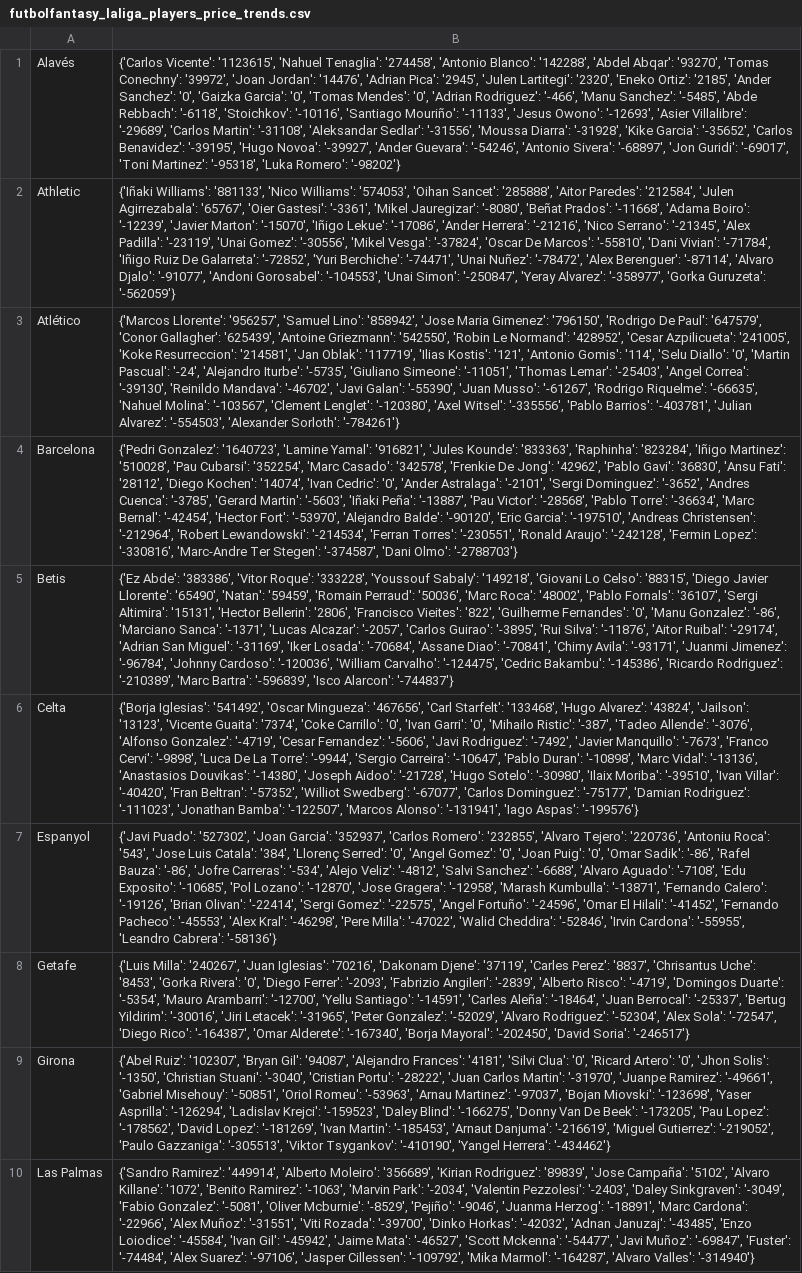
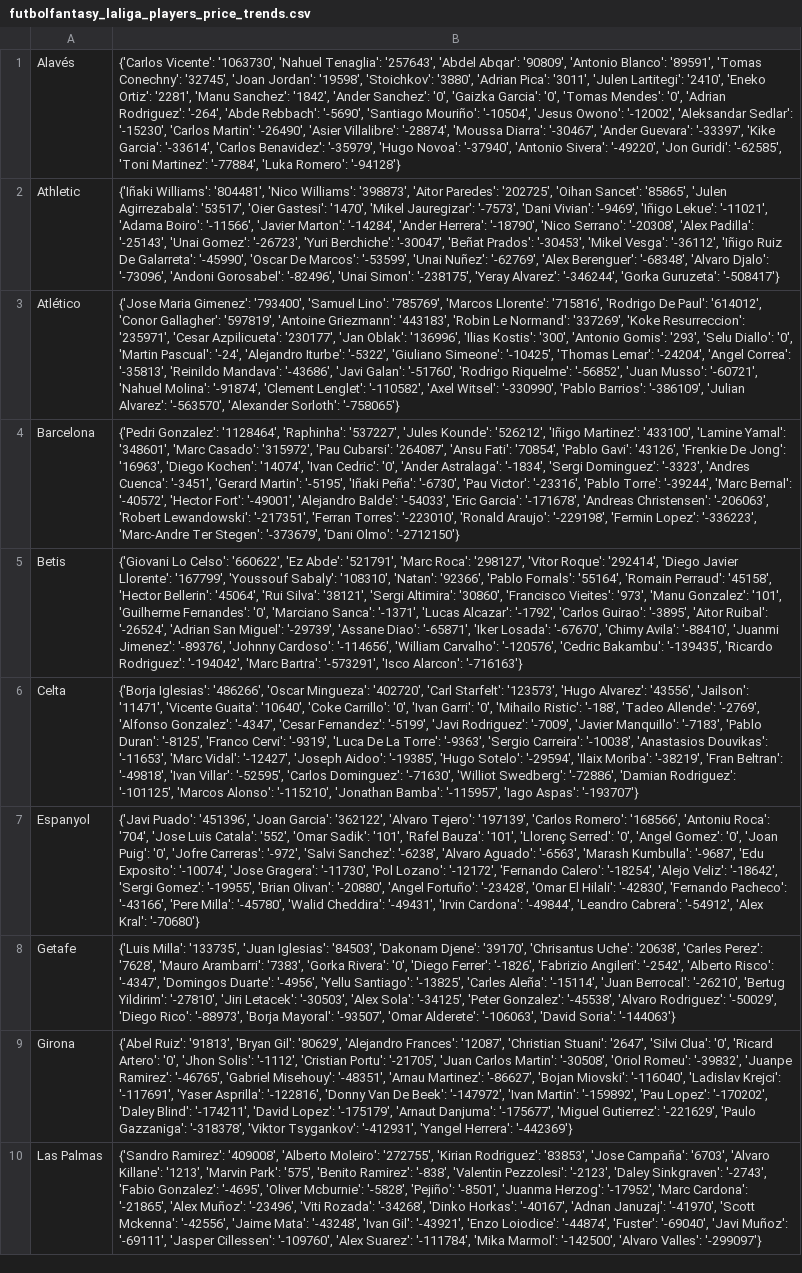
Before and after one commit to pabloroldan98/knapsack-football-formations, a CSV file: csv_files/futbolfantasy_laliga_players_price_trends.csv, drawn as a sheet; only a part is shown; the diff covers the shown part only; the diff names each change by its address in the sheet, - before the commit and + after, or states it on an @@ line.

```diff
--- a/csv_files/futbolfantasy_laliga_players_price_trends.csv
+++ b/csv_files/futbolfantasy_laliga_players_price_trends.csv
-B1: {'Carlos Vicente': '1123615', 'Nahuel Tenaglia': '274458', 'Antonio Blanco': '142288', 'Abdel Abqar': '93270', 'Tomas Conechny': '39972', 'Joan Jordan': '14476', 'Adrian Pica': '2945', 'Julen Lartitegi': '2320', 'Eneko Ortiz': '2185', 'Ander Sanchez': '0', 'Gaizka Garcia': '0', 'Tomas Mendes': '0', 'Adrian Rodriguez': '-466', 'Manu Sanchez': '-5485', 'Abde Rebbach': '-6118', 'Stoichkov': '-10116', 'Santiago Mouriño': '-11133', 'Jesus Owono': '-12693', 'Asier Villalibre': '-29689', 'Carlos Martin': '-31108', 'Aleksandar Sedlar': '-31556', 'Moussa Diarra': '-31928', 'Kike Garcia': '-35652', 'Carlos Benavidez': '-39195', 'Hugo Novoa': '-39927', 'Ander Guevara': '-54246', 'Antonio Sivera': '-68897', 'Jon Guridi': '-69017', 'Toni Martinez': '-95318', 'Luka Romero': '-98202'}
+B1: {'Carlos Vicente': '1063730', 'Nahuel Tenaglia': '257643', 'Abdel Abqar': '90809', 'Antonio Blanco': '89591', 'Tomas Conechny': '32745', 'Joan Jordan': '19598', 'Stoichkov': '3880', 'Adrian Pica': '3011', 'Julen Lartitegi': '2410', 'Eneko Ortiz': '2281', 'Manu Sanchez': '1842', 'Ander Sanchez': '0', 'Gaizka Garcia': '0', 'Tomas Mendes': '0', 'Adrian Rodriguez': '-264', 'Abde Rebbach': '-5690', 'Santiago Mouriño': '-10504', 'Jesus Owono': '-12002', 'Aleksandar Sedlar': '-15230', 'Carlos Martin': '-26490', 'Asier Villalibre': '-28874', 'Moussa Diarra': '-30467', 'Ander Guevara': '-33397', 'Kike Garcia': '-33614', 'Carlos Benavidez': '-35979', 'Hugo Novoa': '-37940', 'Antonio Sivera': '-49220', 'Jon Guridi': '-62585', 'Toni Martinez': '-77884', 'Luka Romero': '-94128'}
-B2: {'Iñaki Williams': '881133', 'Nico Williams': '574053', 'Oihan Sancet': '285888', 'Aitor Paredes': '212584', 'Julen Agirrezabala': '65767', 'Oier Gastesi': '-3361', 'Mikel Jauregizar': '-8080', 'Beñat Prados': '-11668', 'Adama Boiro': '-12239', 'Javier Marton': '-15070', 'Iñigo Lekue': '-17086', 'Ander Herrera': '-21216', 'Nico Serrano': '-21345', 'Alex Padilla': '-23119', 'Unai Gomez': '-30556', 'Mikel Vesga': '-37824', 'Oscar De Marcos': '-55810', 'Dani Vivian': '-71784', 'Iñigo Ruiz De Galarreta': '-72852', 'Yuri Berchiche': '-74471', 'Unai Nuñez': '-78472', 'Alex Berenguer': '-87114', 'Alvaro Djalo': '-91077', 'Andoni Gorosabel': '-104553', 'Unai Simon': '-250847', 'Yeray Alvarez': '-358977', 'Gorka Guruzeta': '-562059'}
+B2: {'Iñaki Williams': '804481', 'Nico Williams': '398873', 'Aitor Paredes': '202725', 'Oihan Sancet': '85865', 'Julen Agirrezabala': '53517', 'Oier Gastesi': '1470', 'Mikel Jauregizar': '-7573', 'Dani Vivian': '-9469', 'Iñigo Lekue': '-11021', 'Adama Boiro': '-11566', 'Javier Marton': '-14284', 'Ander Herrera': '-18790', 'Nico Serrano': '-20308', 'Alex Padilla': '-25143', 'Unai Gomez': '-26723', 'Yuri Berchiche': '-30047', 'Beñat Prados': '-30453', 'Mikel Vesga': '-36112', 'Iñigo Ruiz De Galarreta': '-45990', 'Oscar De Marcos': '-53599', 'Unai Nuñez': '-62769', 'Alex Berenguer': '-68348', 'Alvaro Djalo': '-73096', 'Andoni Gorosabel': '-82496', 'Unai Simon': '-238175', 'Yeray Alvarez': '-346244', 'Gorka Guruzeta': '-508417'}
-B3: {'Marcos Llorente': '956257', 'Samuel Lino': '858942', 'Jose Maria Gimenez': '796150', 'Rodrigo De Paul': '647579', 'Conor Gallagher': '625439', 'Antoine Griezmann': '542550', 'Robin Le Normand': '428952', 'Cesar Azpilicueta': '241005', 'Koke Resurreccion': '214581', 'Jan Oblak': '117719', 'Ilias Kostis': '121', 'Antonio Gomis': '114', 'Selu Diallo': '0', 'Martin Pascual': '-24', 'Alejandro Iturbe': '-5735', 'Giuliano Simeone': '-11051', 'Thomas Lemar': '-25403', 'Angel Correa': '-39130', 'Reinildo Mandava': '-46702', 'Javi Galan': '-55390', 'Juan Musso': '-61267', 'Rodrigo Riquelme': '-66635', 'Nahuel Molina': '-103567', 'Clement Lenglet': '-120380', 'Axel Witsel': '-335556', 'Pablo Barrios': '-403781', 'Julian Alvarez': '-554503', 'Alexander Sorloth': '-784261'}
+B3: {'Jose Maria Gimenez': '793400', 'Samuel Lino': '785769', 'Marcos Llorente': '715816', 'Rodrigo De Paul': '614012', 'Conor Gallagher': '597819', 'Antoine Griezmann': '443183', 'Robin Le Normand': '337269', 'Koke Resurreccion': '235971', 'Cesar Azpilicueta': '230177', 'Jan Oblak': '136996', 'Ilias Kostis': '300', 'Antonio Gomis': '293', 'Selu Diallo': '0', 'Martin Pascual': '-24', 'Alejandro Iturbe': '-5322', 'Giuliano Simeone': '-10425', 'Thomas Lemar': '-24204', 'Angel Correa': '-35813', 'Reinildo Mandava': '-43686', 'Javi Galan': '-51760', 'Rodrigo Riquelme': '-56852', 'Juan Musso': '-60721', 'Nahuel Molina': '-91874', 'Clement Lenglet': '-110582', 'Axel Witsel': '-330990', 'Pablo Barrios': '-386109', 'Julian Alvarez': '-563570', 'Alexander Sorloth': '-758065'}
-B4: {'Pedri Gonzalez': '1640723', 'Lamine Yamal': '916821', 'Jules Kounde': '833363', 'Raphinha': '823284', 'Iñigo Martinez': '510028', 'Pau Cubarsi': '352254', 'Marc Casado': '342578', 'Frenkie De Jong': '42962', 'Pablo Gavi': '36830', 'Ansu Fati': '28112', 'Diego Kochen': '14074', 'Ivan Cedric': '0', 'Ander Astralaga': '-2101', 'Sergi Dominguez': '-3652', 'Andres Cuenca': '-3785', 'Gerard Martin': '-5603', 'Iñaki Peña': '-13887', 'Pau Victor': '-28568', 'Pablo Torre': '-36634', 'Marc Bernal': '-42454', 'Hector Fort': '-53970', 'Alejandro Balde': '-90120', 'Eric Garcia': '-197510', 'Andreas Christensen': '-212964', 'Robert Lewandowski': '-214534', 'Ferran Torres': '-230551', 'Ronald Araujo': '-242128', 'Fermin Lopez': '-330816', 'Marc-Andre Ter Stegen': '-374587', 'Dani Olmo': '-2788703'}
+B4: {'Pedri Gonzalez': '1128464', 'Raphinha': '537227', 'Jules Kounde': '526212', 'Iñigo Martinez': '433100', 'Lamine Yamal': '348601', 'Marc Casado': '315972', 'Pau Cubarsi': '264087', 'Ansu Fati': '70854', 'Pablo Gavi': '43126', 'Frenkie De Jong': '16963', 'Diego Kochen': '14074', 'Ivan Cedric': '0', 'Ander Astralaga': '-1834', 'Sergi Dominguez': '-3323', 'Andres Cuenca': '-3451', 'Gerard Martin': '-5195', 'Iñaki Peña': '-6730', 'Pau Victor': '-23316', 'Pablo Torre': '-39244', 'Marc Bernal': '-40572', 'Hector Fort': '-49001', 'Alejandro Balde': '-54033', 'Eric Garcia': '-171678', 'Andreas Christensen': '-206063', 'Robert Lewandowski': '-217351', 'Ferran Torres': '-223010', 'Ronald Araujo': '-229198', 'Fermin Lopez': '-336223', 'Marc-Andre Ter Stegen': '-373679', 'Dani Olmo': '-2712150'}
-B5: {'Ez Abde': '383386', 'Vitor Roque': '333228', 'Youssouf Sabaly': '149218', 'Giovani Lo Celso': '88315', 'Diego Javier Llorente': '65490', 'Natan': '59459', 'Romain Perraud': '50036', 'Marc Roca': '48002', 'Pablo Fornals': '36107', 'Sergi Altimira': '15131', 'Hector Bellerin': '2806', 'Francisco Vieites': '822', 'Guilherme Fernandes': '0', 'Manu Gonzalez': '-86', 'Marciano Sanca': '-1371', 'Lucas Alcazar': '-2057', 'Carlos Guirao': '-3895', 'Rui Silva': '-11876', 'Aitor Ruibal': '-29174', 'Adrian San Miguel': '-31169', 'Iker Losada': '-70684', 'Assane Diao': '-70841', 'Chimy Avila': '-93171', 'Juanmi Jimenez': '-96784', 'Johnny Cardoso': '-120036', 'William Carvalho': '-124475', 'Cedric Bakambu': '-145386', 'Ricardo Rodriguez': '-210389', 'Marc Bartra': '-596839', 'Isco Alarcon': '-744837'}
+B5: {'Giovani Lo Celso': '660622', 'Ez Abde': '521791', 'Marc Roca': '298127', 'Vitor Roque': '292414', 'Diego Javier Llorente': '167799', 'Youssouf Sabaly': '108310', 'Natan': '92366', 'Pablo Fornals': '55164', 'Romain Perraud': '45158', 'Hector Bellerin': '45064', 'Rui Silva': '38121', 'Sergi Altimira': '30860', 'Francisco Vieites': '973', 'Manu Gonzalez': '101', 'Guilherme Fernandes': '0', 'Marciano Sanca': '-1371', 'Lucas Alcazar': '-1792', 'Carlos Guirao': '-3895', 'Aitor Ruibal': '-26524', 'Adrian San Miguel': '-29739', 'Assane Diao': '-65871', 'Iker Losada': '-67670', 'Chimy Avila': '-88410', 'Juanmi Jimenez': '-89376', 'Johnny Cardoso': '-114656', 'William Carvalho': '-120576', 'Cedric Bakambu': '-139435', 'Ricardo Rodriguez': '-194042', 'Marc Bartra': '-573291', 'Isco Alarcon': '-716163'}
-B6: {'Borja Iglesias': '541492', 'Oscar Mingueza': '467656', 'Carl Starfelt': '133468', 'Hugo Alvarez': '43824', 'Jailson': '13123', 'Vicente Guaita': '7374', 'Coke Carrillo': '0', 'Ivan Garri': '0', 'Mihailo Ristic': '-387', 'Tadeo Allende': '-3076', 'Alfonso Gonzalez': '-4719', 'Cesar Fernandez': '-5606', 'Javi Rodriguez': '-7492', 'Javier Manquillo': '-7673', 'Franco Cervi': '-9898', 'Luca De La Torre': '-9944', 'Sergio Carreira': '-10647', 'Pablo Duran': '-10898', 'Marc Vidal': '-13136', 'Anastasios Douvikas': '-14380', 'Joseph Aidoo': '-21728', 'Hugo Sotelo': '-30980', 'Ilaix Moriba': '-39510', 'Ivan Villar': '-40420', 'Fran Beltran': '-57352', 'Williot Swedberg': '-67077', 'Carlos Dominguez': '-75177', 'Damian Rodriguez': '-111023', 'Jonathan Bamba': '-122507', 'Marcos Alonso': '-131941', 'Iago Aspas': '-199576'}
+B6: {'Borja Iglesias': '486266', 'Oscar Mingueza': '402720', 'Carl Starfelt': '123573', 'Hugo Alvarez': '43556', 'Jailson': '11471', 'Vicente Guaita': '10640', 'Coke Carrillo': '0', 'Ivan Garri': '0', 'Mihailo Ristic': '-188', 'Tadeo Allende': '-2769', 'Alfonso Gonzalez': '-4347', 'Cesar Fernandez': '-5199', 'Javi Rodriguez': '-7009', 'Javier Manquillo': '-7183', 'Pablo Duran': '-8125', 'Franco Cervi': '-9319', 'Luca De La Torre': '-9363', 'Sergio Carreira': '-10038', 'Anastasios Douvikas': '-11653', 'Marc Vidal': '-12427', 'Joseph Aidoo': '-19385', 'Hugo Sotelo': '-29594', 'Ilaix Moriba': '-38219', 'Fran Beltran': '-49818', 'Ivan Villar': '-52595', 'Carlos Dominguez': '-71630', 'Williot Swedberg': '-72886', 'Damian Rodriguez': '-101125', 'Marcos Alonso': '-115210', 'Jonathan Bamba': '-115957', 'Iago Aspas': '-193707'}
-B7: {'Javi Puado': '527302', 'Joan Garcia': '352937', 'Carlos Romero': '232855', 'Alvaro Tejero': '220736', 'Antoniu Roca': '543', 'Jose Luis Catala': '384', 'Llorenç Serred': '0', 'Angel Gomez': '0', 'Joan Puig': '0', 'Omar Sadik': '-86', 'Rafel Bauza': '-86', 'Jofre Carreras': '-534', 'Alejo Veliz': '-4812', 'Salvi Sanchez': '-6688', 'Alvaro Aguado': '-7108', 'Edu Exposito': '-10685', 'Pol Lozano': '-12870', 'Jose Gragera': '-12958', 'Marash Kumbulla': '-13871', 'Fernando Calero': '-19126', 'Brian Olivan': '-22414', 'Sergi Gomez': '-22575', 'Angel Fortuño': '-24596', 'Omar El Hilali': '-41452', 'Fernando Pacheco': '-45553', 'Alex Kral': '-46298', 'Pere Milla': '-47022', 'Walid Cheddira': '-52846', 'Irvin Cardona': '-55955', 'Leandro Cabrera': '-58136'}
+B7: {'Javi Puado': '451396', 'Joan Garcia': '362122', 'Alvaro Tejero': '197139', 'Carlos Romero': '168566', 'Antoniu Roca': '704', 'Jose Luis Catala': '552', 'Omar Sadik': '101', 'Rafel Bauza': '101', 'Llorenç Serred': '0', 'Angel Gomez': '0', 'Joan Puig': '0', 'Jofre Carreras': '-972', 'Salvi Sanchez': '-6238', 'Alvaro Aguado': '-6563', 'Marash Kumbulla': '-9687', 'Edu Exposito': '-10074', 'Jose Gragera': '-11730', 'Pol Lozano': '-12172', 'Fernando Calero': '-18254', 'Alejo Veliz': '-18642', 'Sergi Gomez': '-19955', 'Brian Olivan': '-20880', 'Angel Fortuño': '-23428', 'Omar El Hilali': '-42830', 'Fernando Pacheco': '-43166', 'Pere Milla': '-45780', 'Walid Cheddira': '-49431', 'Irvin Cardona': '-49844', 'Leandro Cabrera': '-54912', 'Alex Kral': '-70680'}
-B8: {'Luis Milla': '240267', 'Juan Iglesias': '70216', 'Dakonam Djene': '37119', 'Carles Perez': '8837', 'Chrisantus Uche': '8453', 'Gorka Rivera': '0', 'Diego Ferrer': '-2093', 'Fabrizio Angileri': '-2839', 'Alberto Risco': '-4719', 'Domingos Duarte': '-5354', 'Mauro Arambarri': '-12700', 'Yellu Santiago': '-14591', 'Carles Aleña': '-18464', 'Juan Berrocal': '-25337', 'Bertug Yildirim': '-30016', 'Jiri Letacek': '-31965', 'Peter Gonzalez': '-52029', 'Alvaro Rodriguez': '-52304', 'Alex Sola': '-72547', 'Diego Rico': '-164387', 'Omar Alderete': '-167340', 'Borja Mayoral': '-202450', 'David Soria': '-246517'}
+B8: {'Luis Milla': '133735', 'Juan Iglesias': '84503', 'Dakonam Djene': '39170', 'Chrisantus Uche': '20638', 'Carles Perez': '7628', 'Mauro Arambarri': '7383', 'Gorka Rivera': '0', 'Diego Ferrer': '-1826', 'Fabrizio Angileri': '-2542', 'Alberto Risco': '-4347', 'Domingos Duarte': '-4956', 'Yellu Santiago': '-13825', 'Carles Aleña': '-15114', 'Juan Berrocal': '-26210', 'Bertug Yildirim': '-27810', 'Jiri Letacek': '-30503', 'Alex Sola': '-34125', 'Peter Gonzalez': '-45538', 'Alvaro Rodriguez': '-50029', 'Diego Rico': '-88973', 'Borja Mayoral': '-93507', 'Omar Alderete': '-106063', 'David Soria': '-144063'}
-B9: {'Abel Ruiz': '102307', 'Bryan Gil': '94087', 'Alejandro Frances': '4181', 'Silvi Clua': '0', 'Ricard Artero': '0', 'Jhon Solis': '-1350', 'Christian Stuani': '-3040', 'Cristian Portu': '-28222', 'Juan Carlos Martin': '-31970', 'Juanpe Ramirez': '-49661', 'Gabriel Misehouy': '-50851', 'Oriol Romeu': '-53963', 'Arnau Martinez': '-97037', 'Bojan Miovski': '-123698', 'Yaser Asprilla': '-126294', 'Ladislav Krejci': '-159523', 'Daley Blind': '-166275', 'Donny Van De Beek': '-173205', 'Pau Lopez': '-178562', 'David Lopez': '-181269', 'Ivan Martin': '-185453', 'Arnaut Danjuma': '-216619', 'Miguel Gutierrez': '-219052', 'Paulo Gazzaniga': '-305513', 'Viktor Tsygankov': '-410190', 'Yangel Herrera': '-434462'}
+B9: {'Abel Ruiz': '91813', 'Bryan Gil': '80629', 'Alejandro Frances': '12087', 'Christian Stuani': '2647', 'Silvi Clua': '0', 'Ricard Artero': '0', 'Jhon Solis': '-1112', 'Cristian Portu': '-21705', 'Juan Carlos Martin': '-30508', 'Oriol Romeu': '-39832', 'Juanpe Ramirez': '-46765', 'Gabriel Misehouy': '-48351', 'Arnau Martinez': '-86627', 'Bojan Miovski': '-116040', 'Ladislav Krejci': '-117691', 'Yaser Asprilla': '-122816', 'Donny Van De Beek': '-147972', 'Ivan Martin': '-159892', 'Pau Lopez': '-170202', 'Daley Blind': '-174211', 'David Lopez': '-175179', 'Arnaut Danjuma': '-175677', 'Miguel Gutierrez': '-221629', 'Paulo Gazzaniga': '-318378', 'Viktor Tsygankov': '-412931', 'Yangel Herrera': '-442369'}
-B10: {'Sandro Ramirez': '449914', 'Alberto Moleiro': '356689', 'Kirian Rodriguez': '89839', 'Jose Campaña': '5102', 'Alvaro Killane': '1072', 'Benito Ramirez': '-1063', 'Marvin Park': '-2034', 'Valentin Pezzolesi': '-2403', 'Daley Sinkgraven': '-3049', 'Fabio Gonzalez': '-5081', 'Oliver Mcburnie': '-8529', 'Pejiño': '-9046', 'Juanma Herzog': '-18891', 'Marc Cardona': '-22966', 'Alex Muñoz': '-31551', 'Viti Rozada': '-39700', 'Dinko Horkas': '-42032', 'Adnan Januzaj': '-43485', 'Enzo Loiodice': '-45584', 'Ivan Gil': '-45942', 'Jaime Mata': '-46527', 'Scott Mckenna': '-54477', 'Javi Muñoz': '-69847', 'Fuster': '-74484', 'Alex Suarez': '-97106', 'Jasper Cillessen': '-109792', 'Mika Marmol': '-164287', 'Alvaro Valles': '-314940'}
+B10: {'Sandro Ramirez': '409008', 'Alberto Moleiro': '272755', 'Kirian Rodriguez': '83853', 'Jose Campaña': '6703', 'Alvaro Killane': '1213', 'Marvin Park': '575', 'Benito Ramirez': '-838', 'Valentin Pezzolesi': '-2123', 'Daley Sinkgraven': '-2743', 'Fabio Gonzalez': '-4695', 'Oliver Mcburnie': '-5828', 'Pejiño': '-8501', 'Juanma Herzog': '-17952', 'Marc Cardona': '-21865', 'Alex Muñoz': '-23496', 'Viti Rozada': '-34268', 'Dinko Horkas': '-40167', 'Adnan Januzaj': '-41970', 'Scott Mckenna': '-42556', 'Jaime Mata': '-43248', 'Ivan Gil': '-43921', 'Enzo Loiodice': '-44874', 'Fuster': '-69040', 'Javi Muñoz': '-69111', 'Jasper Cillessen': '-109760', 'Alex Suarez': '-111784', 'Mika Marmol': '-142500', 'Alvaro Valles': '-299097'}
```
Also changed, not shown: 10 edited cells elsewhere in this file, csv_files/futbolfantasy_laliga_players_forms.csv, csv_files/futbolfantasy_laliga_players_positions.csv, 3 other files.
